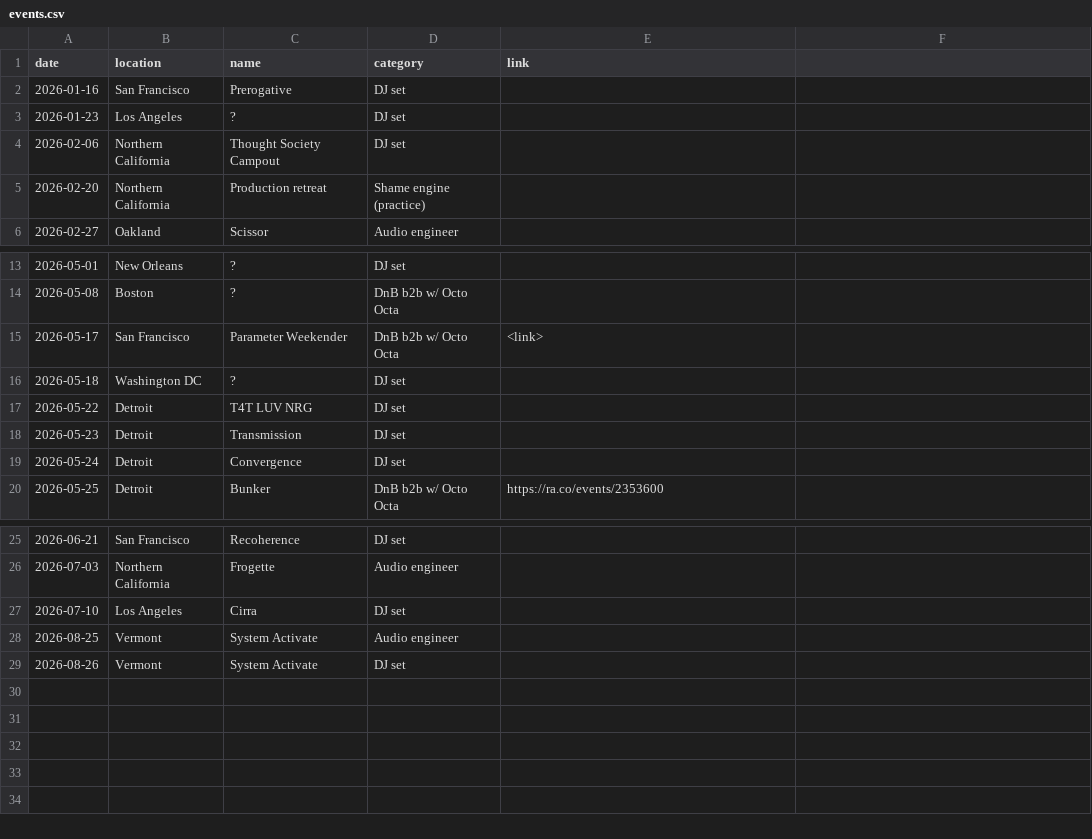
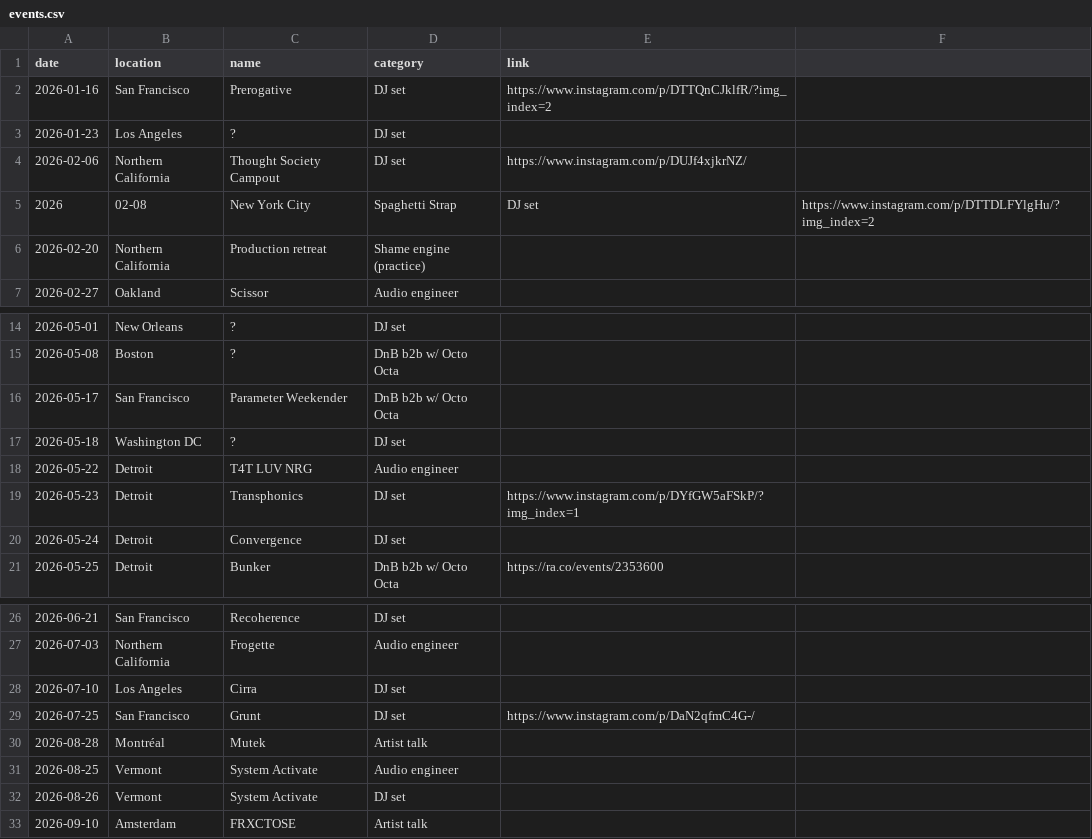
Before and after one commit to seve-rin-g/d3-artist-cal, a CSV file: events.csv, drawn as a sheet; only a part is shown, gaps mark what is left out.

Commit message:
Add links and new events to events.csv

```diff
--- a/events.csv
+++ b/events.csv
@@ -1,5 +1,6 @@
 date,location,name,category,link
-2026-01-16,San Francisco,Prerogative,DJ set
+2026-01-16,San Francisco,Prerogative,DJ set,https://www.instagram.com/p/DTTQnCJklfR/?img_index=2
 2026-01-23,Los Angeles,?,DJ set
-2026-02-06,Northern California,Thought Society Campout,DJ set
+2026-02-06,Northern California,Thought Society Campout,DJ set,https://www.instagram.com/p/DUJf4xjkrNZ/
+2026,02-08,New York City,Spaghetti Strap,DJ set,https://www.instagram.com/p/DTTDLFYlgHu/?img_index=2
 2026-02-20,Northern California,Production retreat,Shame engine (practice)
@@ -14,6 +15,6 @@ date,location,name,category,link
 2026-05-08,Boston,?,DnB b2b w/ Octo Octa
-2026-05-17,San Francisco,Parameter Weekender,DnB b2b w/ Octo Octa,<link>
+2026-05-17,San Francisco,Parameter Weekender,DnB b2b w/ Octo Octa,
 2026-05-18,Washington DC,?,DJ set
-2026-05-22,Detroit,T4T LUV NRG,DJ set
-2026-05-23,Detroit,Transmission,DJ set
+2026-05-22,Detroit,T4T LUV NRG,Audio engineer
+2026-05-23,Detroit,Transphonics,DJ set,https://www.instagram.com/p/DYfGW5aFSkP/?img_index=1
 2026-05-24,Detroit,Convergence,DJ set
@@ -27,3 +28,6 @@ date,location,name,category,link
 2026-07-10,Los Angeles,Cirra,DJ set
+2026-07-25,San Francisco,Grunt,DJ set,https://www.instagram.com/p/DaN2qfmC4G-/
+2026-08-28,Montréal,Mutek,Artist talk,
 2026-08-25,Vermont,System Activate,Audio engineer
 2026-08-26,Vermont,System Activate,DJ set
+2026-09-10,Amsterdam,FRXCTOSE,Artist talk,
```
